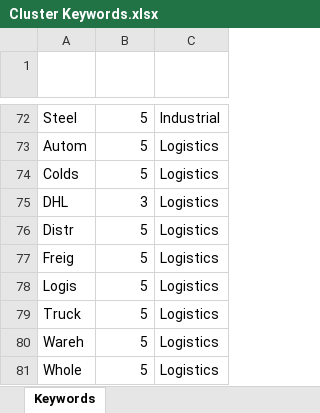
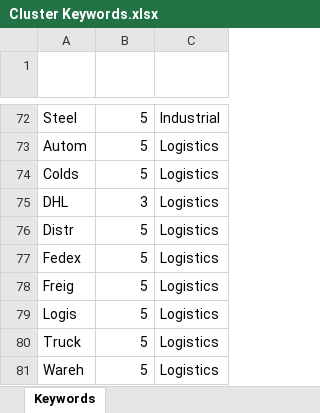
Before and after one commit to Mike-Honey/covid-19-outbreak-paths, an Excel workbook: Cluster Keywords.xlsx, sheet Keywords, drawn as a sheet; only a part is shown, gaps mark what is left out; the shorter side is filled out with more unchanged rows; values as stored, in another font and other column widths than the file's, no borders; conditional formats and table styles not drawn; the diff names each change by its address in the sheet, - before the commit and + after, or states it on an @@ line.

Commit message:
Add files via upload

```diff
--- a/Cluster Keywords.xlsx (sheet Keywords)
+++ b/Cluster Keywords.xlsx (sheet Keywords)
+row 77: Fedex | 5 | Logistics
```
